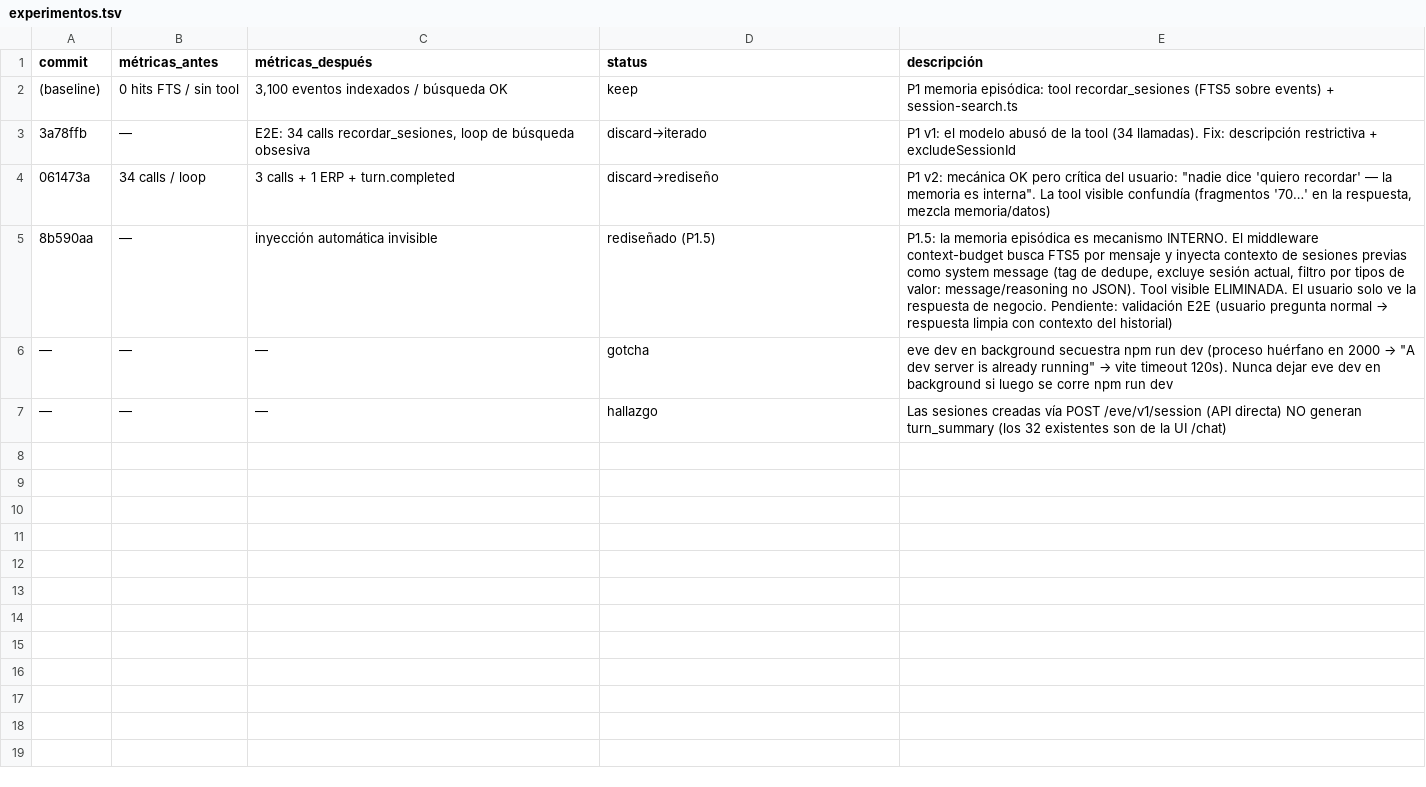
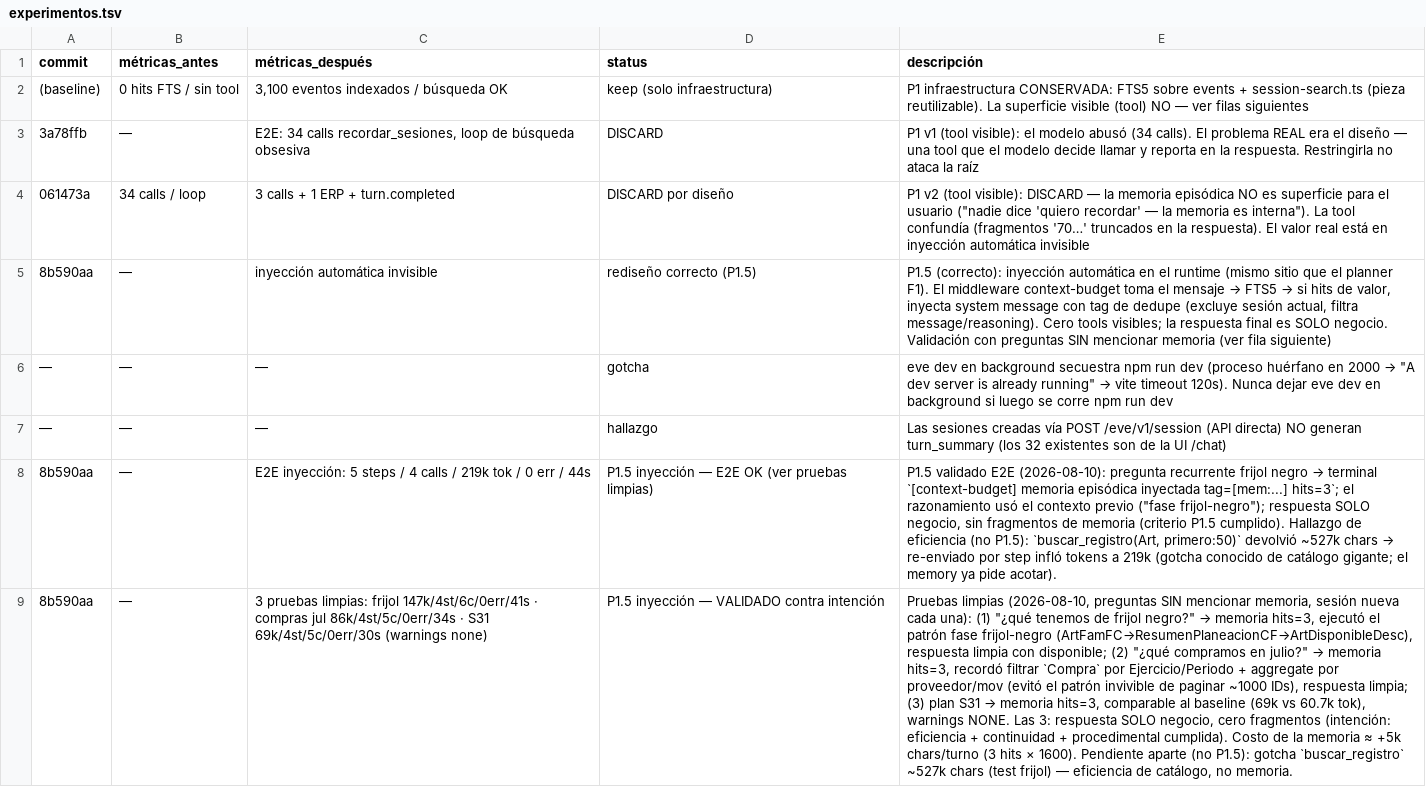
Before and after one commit to carlosg2/sk-eve, a TSV file: docs/experimentos.tsv, drawn as a sheet; the diff names each change by its address in the sheet, - before the commit and + after, or states it on an @@ line.

Commit message:
feat(p1.5-memoria): flag episodic_memory por agente + radiografía durable de inyecciones
- Flag por agente en agent.md (episodic_memory, OFF default, editable en /studio):
  runtime-config parsea episodicMemory; context-budget gates injectEpisodicMemory
- /studio: sección 'Capabilities' montada en StudioShell (CapabilitiesSection) +
  endpoint /studio/api/agent/capabilities persiste episodic_memory en agent.md
- Radiografía durable prompt_injections (kind plan|memory): tabla SQLite con
  sessionId/tag/chars/hits/message/sources; el middleware registra cada inyección;
  GET /api/audit/injections + panel 'Inyecciones de contexto' en /audit (las
  inyecciones son invisibles en llm_inputs, que captura PRE-middleware)
- Tracker de sesión actual CROSS-REALM: globalThis → runtime_state SQLite → último
  session.started del espejo events (los realms hooks/instructions vs middleware
  del modelo NO comparten globalThis — verificado en vivo). Corrige de paso el
  excludeSessionId (la sesión actual ya no puede auto-contaminarse)
- docs/experimentos.tsv: etiquetas P1 corregidas (DISCARD por diseño; P1.5 rediseño
  correcto) + pruebas limpias validadas

```diff
--- a/docs/experimentos.tsv
+++ b/docs/experimentos.tsv
-D2 (status): keep
+D2 (status): keep (solo infraestructura)
-E2 (descripción): P1 memoria episódica: tool recordar_sesiones (FTS5 sobre events) + session-search.ts
+E2 (descripción): P1 infraestructura CONSERVADA: FTS5 sobre events + session-search.ts (pieza reutilizable). La superficie visible (tool) NO — ver filas siguientes
-D3 (status): discard→iterado
+D3 (status): DISCARD
-E3 (descripción): P1 v1: el modelo abusó de la tool (34 llamadas). Fix: descripción restrictiva + excludeSessionId
+E3 (descripción): P1 v1 (tool visible): el modelo abusó (34 calls). El problema REAL era el diseño — una tool que el modelo decide llamar y reporta en la respuesta. Restringirla no ataca la raíz
-D4 (status): discard→rediseño
+D4 (status): DISCARD por diseño
-E4 (descripción): P1 v2: mecánica OK pero crítica del usuario: "nadie dice 'quiero recordar' — la memoria es interna". La tool visible confundía (fragmentos '70…' en la respuesta, mezcla memoria/datos)
+E4 (descripción): P1 v2 (tool visible): DISCARD — la memoria episódica NO es superficie para el usuario ("nadie dice 'quiero recordar' — la memoria es interna"). La tool confundía (fragmentos '70…' truncados en la respuesta). El valor real está en inyección automática invisible
-D5 (status): rediseñado (P1.5)
+D5 (status): rediseño correcto (P1.5)
@@ E5 (descripción): P1.5: la memoria episódica es mecanismo INTERNO. El middleware context-budget busca FTS5 por mensaje y inyecta contexto de sesiones previas como system message (tag de dedupe, excluye sesión actual, filtro por tipos de valor: message/reasoning no JSON). Tool visible ELIMINADA. El usuario solo ve la respuesta de negocio. Pendiente: validación E2E (usuario pregunta normal → respuesta limpia con contexto del historial) → P1.5 (correcto): inyección automática en el runtime (mismo sitio que el planner F1). El middleware context-budget toma el mensaje → FTS5 → si hits de valor, inyecta system message con tag de dedupe (excluye sesión actual, filtra message/reasoning). Cero tools visibles; la respuesta final es SOLO negocio. Validación con preguntas SIN mencionar memoria (ver fila siguiente) @@
+row 8: 8b590aa | — | E2E inyección: 5 steps / 4 calls / 219k tok / 0 err / 44s | P1.5 inyección — E2E OK (ver pruebas limpias) | P1.5 validado E2E (2026-08-10): pregunta recurrente frijol negro → terminal `[context-budget] memoria episódica inyectada tag=[mem:...] hits=3`; el razonamiento usó el contexto previo ("fase frijol-negro"); respuesta SOLO negocio, sin fragmentos de memoria (criterio P1.5 cumplido). Hallazgo de eficiencia (no P1.5): `buscar_registro(Art, primero:50)` devolvió ~527k chars → re-enviado por step infló tokens a 219k (gotcha conocido de catálogo gigante; el memory ya pide acotar).
+row 9: 8b590aa | — | 3 pruebas limpias: frijol 147k/4st/6c/0err/41s · compras jul 86k/4st/5c/0err/34s · S31 69k/4st/5c/0err/30s (warnings none) | P1.5 inyección — VALIDADO contra intención | Pruebas limpias (2026-08-10, preguntas SIN mencionar memoria, sesión nueva cada una): (1) "¿qué tenemos de frijol negro?" → memoria hits=3, ejecutó el patrón fase frijol-negro (ArtFamFC→ResumenPlaneacionCF→ArtDisponibleDesc), respuesta limpia con disponible; (2) "¿qué compramos en julio?" → memoria hits=3, recordó filtrar `Compra` por Ejercicio/Periodo + aggregate por proveedor/mov (evitó el patrón invivible de paginar ~1000 IDs), respuesta limpia; (3) plan S31 → memoria hits=3, comparable al baseline (69k vs 60.7k tok), warnings NONE. Las 3: respuesta SOLO negocio, cero fragmentos (intención: eficiencia + continuidad + procedimental cumplida). Costo de la memoria ≈ +5k chars/turno (3 hits × 1600). Pendiente aparte (no P1.5): gotcha `buscar_registro` ~527k chars (test frijol) — eficiencia de catálogo, no memoria.
```
Also changed, not shown: 14 other files.
